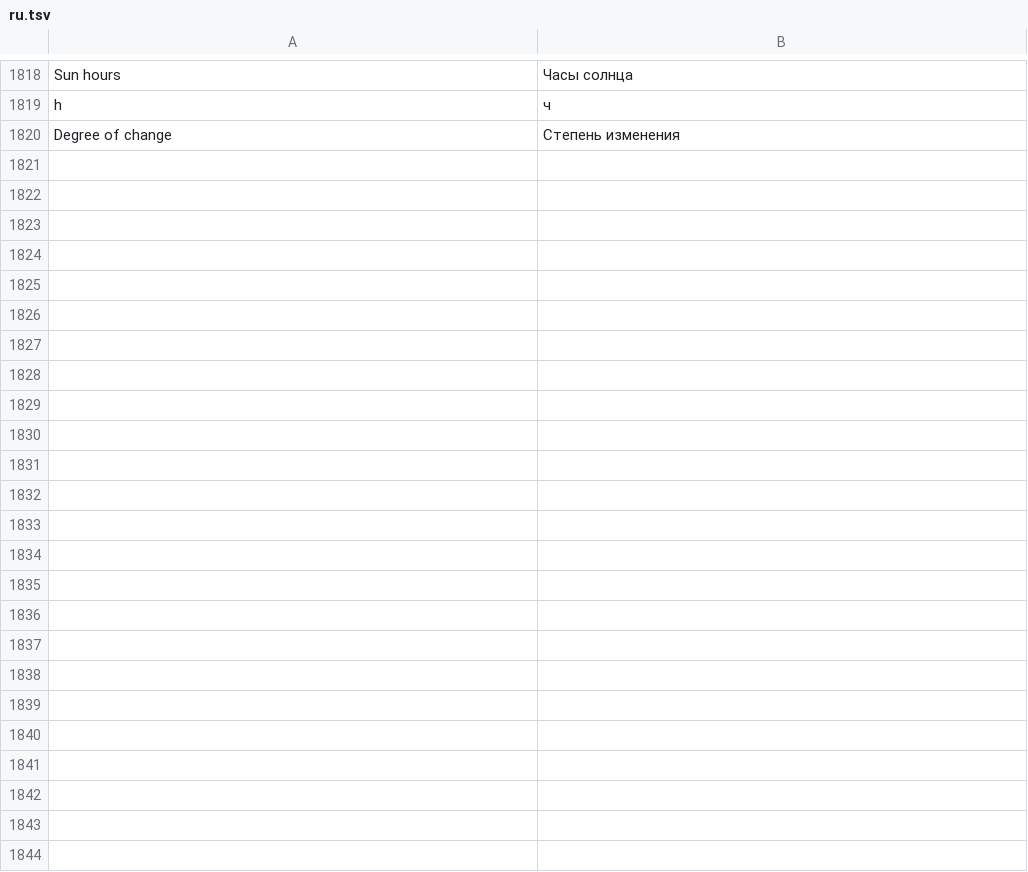
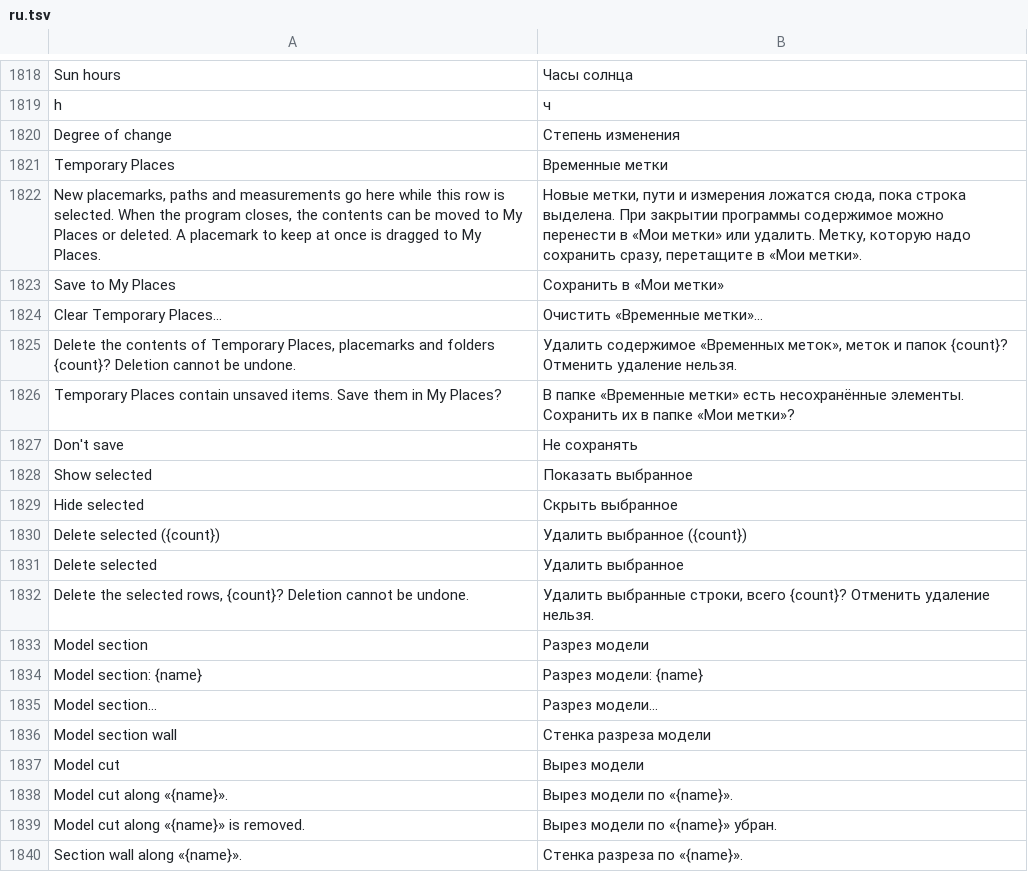
Before and after one commit to Valery35/planetx-lite, a TSV file: crates/ui/i18n/ru.tsv, drawn as a sheet; only a part is shown, gaps mark what is left out; the diff covers the shown part only; the diff names each change by its address in the sheet, - before the commit and + after, or states it on an @@ line.

Commit message:
Временные метки, организация «Моих меток» и разрез подземной модели как в модуле
- «Временные метки»: своя строка под корнем, новое ложится в выделенную папку, вопрос при закрытии
- выбор нескольких строк Ctrl и Shift, общее меню, перенос, меню пустого места, космоснимки метки
- окно «Разрез модели», стенка разреза и вырез модели по меткам, рабочий номер метки

```diff
--- a/crates/ui/i18n/ru.tsv
+++ b/crates/ui/i18n/ru.tsv
+row 1821: Temporary Places | Временные метки
+row 1822: New placemarks, paths and measurements go here while this row is selected. When the program closes, the contents can be moved to My Places or deleted. A placemark to keep at once is dragged to My Places. | Новые метки, пути и измерения ложатся сюда, пока строка выделена. При закрытии программы содержимое можно перенести в «Мои метки» или удалить. Метку, которую надо сохранить сразу, перетащите в «Мои метки».
+row 1823: Save to My Places | Сохранить в «Мои метки»
+row 1824: Clear Temporary Places… | Очистить «Временные метки»…
+row 1825: Delete the contents of Temporary Places, placemarks and folders {count}? Deletion cannot be undone. | Удалить содержимое «Временных меток», меток и папок {count}? Отменить удаление нельзя.
+row 1826: Temporary Places contain unsaved items. Save them in My Places? | В папке «Временные метки» есть несохранённые элементы. Сохранить их в папке «Мои метки»?
+row 1827: Don't save | Не сохранять
+row 1828: Show selected | Показать выбранное
+row 1829: Hide selected | Скрыть выбранное
+row 1830: Delete selected ({count}) | Удалить выбранное ({count})
+row 1831: Delete selected | Удалить выбранное
+row 1832: Delete the selected rows, {count}? Deletion cannot be undone. | Удалить выбранные строки, всего {count}? Отменить удаление нельзя.
+row 1833: Model section | Разрез модели
+row 1834: Model section: {name} | Разрез модели: {name}
+row 1835: Model section… | Разрез модели…
+row 1836: Model section wall | Стенка разреза модели
+row 1837: Model cut | Вырез модели
+row 1838: Model cut along «{name}». | Вырез модели по «{name}».
+row 1839: Model cut along «{name}» is removed. | Вырез модели по «{name}» убран.
+row 1840: Section wall along «{name}». | Стенка разреза по «{name}».
```
Also changed, not shown: 19 added rows elsewhere in this file, 14 other files.
